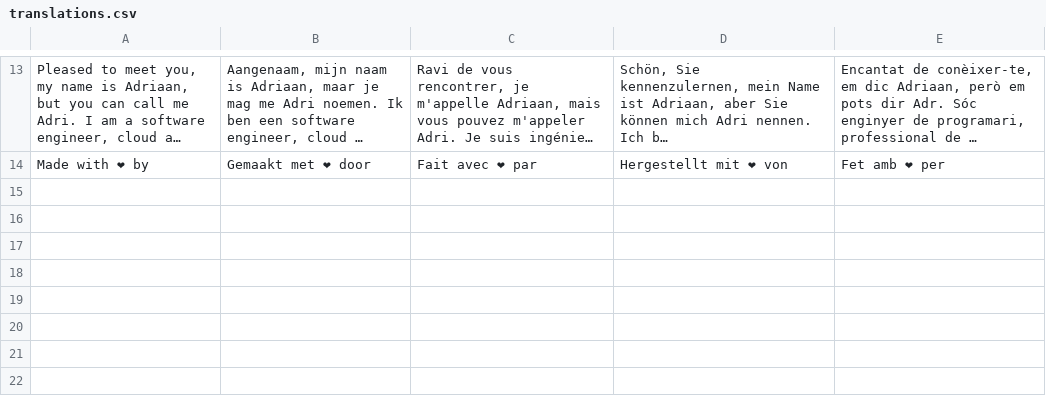
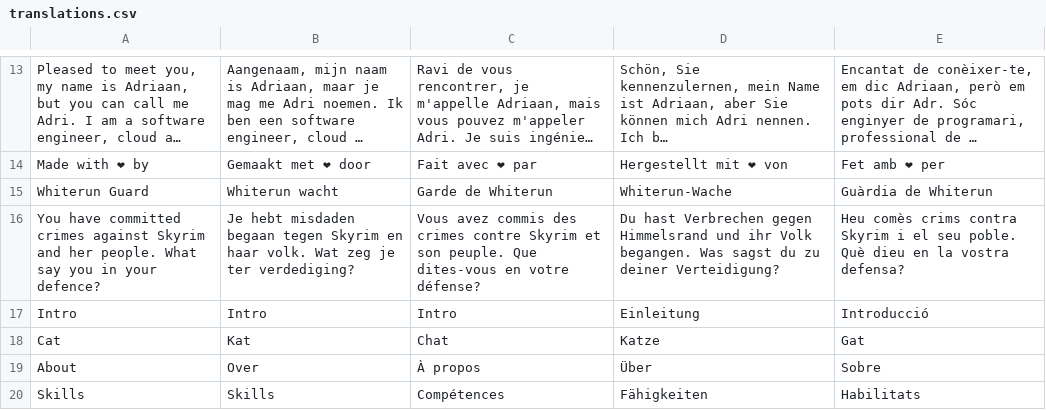
Before and after one commit to Adrigorithm/MyWebsite, a CSV file: translations.csv, drawn as a sheet; only a part is shown, gaps mark what is left out; long unchanged cells end in …; the diff covers the shown part only; the diff names each change by its address in the sheet, - before the commit and + after, or states it on an @@ line.

```diff
--- a/translations.csv
+++ b/translations.csv
+row 15: Whiterun Guard | Whiterun wacht | Garde de Whiterun | Whiterun-Wache | Guàrdia de Whiterun
+row 16: You have committed crimes against Skyrim and her people. What say you in your defence? | Je hebt misdaden begaan tegen Skyrim en haar volk. Wat zeg je ter verdediging? | Vous avez commis des crimes contre Skyrim et son peuple. Que dites-vous en votre défense? | Du hast Verbrechen gegen Himmelsrand und ihr Volk begangen. Was sagst du zu deiner Verteidigung? | Heu comès crims contra Skyrim i el seu poble. Què dieu en la vostra defensa?
+row 17: Intro | Intro | Intro | Einleitung | Introducció
+row 18: Cat | Kat | Chat | Katze | Gat
+row 19: About | Over | À propos | Über | Sobre
+row 20: Skills | Skills | Compétences | Fähigkeiten | Habilitats
```
Also changed, not shown: 18 added rows elsewhere in this file, 3 other files.
